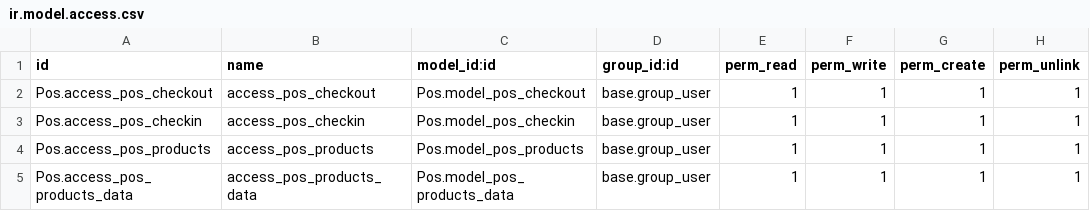
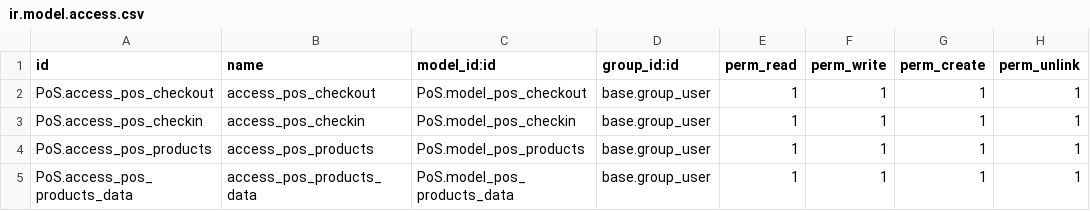
Before and after one commit to ChetanR0101/PoS, a CSV file: security/ir.model.access.csv, drawn as a sheet.

Commit message:
name_search error solved

```diff
--- a/security/ir.model.access.csv
+++ b/security/ir.model.access.csv
@@ -1,5 +1,5 @@
 id,name,model_id:id,group_id:id,perm_read,perm_write,perm_create,perm_unlink
-Pos.access_pos_checkout,access_pos_checkout,Pos.model_pos_checkout,base.group_user,1,1,1,1
-Pos.access_pos_checkin,access_pos_checkin,Pos.model_pos_checkin,base.group_user,1,1,1,1
-Pos.access_pos_products,access_pos_products,Pos.model_pos_products,base.group_user,1,1,1,1
-Pos.access_pos_products_data,access_pos_products_data,Pos.model_pos_products_data,base.group_user,1,1,1,1
+PoS.access_pos_checkout,access_pos_checkout,PoS.model_pos_checkout,base.group_user,1,1,1,1
+PoS.access_pos_checkin,access_pos_checkin,PoS.model_pos_checkin,base.group_user,1,1,1,1
+PoS.access_pos_products,access_pos_products,PoS.model_pos_products,base.group_user,1,1,1,1
+PoS.access_pos_products_data,access_pos_products_data,PoS.model_pos_products_data,base.group_user,1,1,1,1
```
Also changed, not shown: 1 other file.
